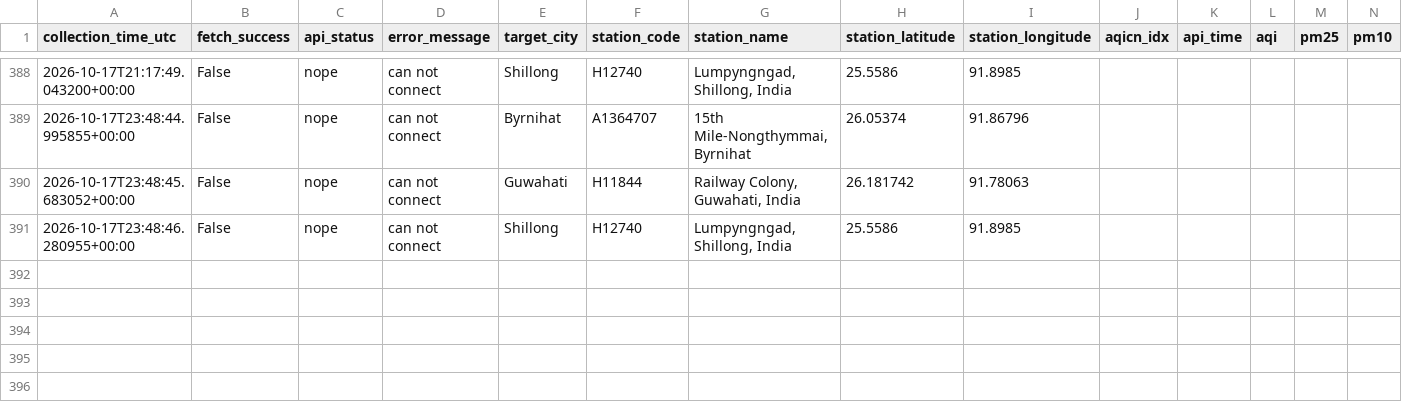
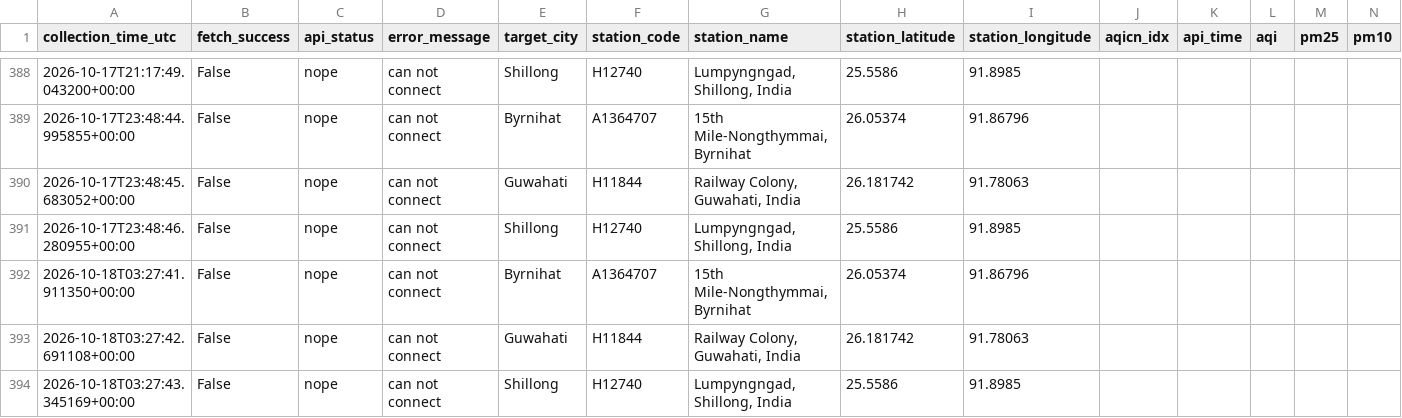
Before and after one commit to Pragyan-Bora59/Byrnihat-Air-Pollution-Research-System, a CSV file: data/raw/aqicn_fetch_log.csv, drawn as a sheet; only a part is shown, gaps mark what is left out; rows hold the shown columns only; the diff names each change by its address in the sheet, - before the commit and + after, or states it on an @@ line.

```diff
--- a/data/raw/aqicn_fetch_log.csv
+++ b/data/raw/aqicn_fetch_log.csv
+row 392: 2026-10-18T03:27:41.911350+00:00 | False | nope | can not connect | Byrnihat | A1364707 | 15th Mile-Nongthymmai, Byrnihat | 26.05374 | 91.86796
+row 393: 2026-10-18T03:27:42.691108+00:00 | False | nope | can not connect | Guwahati | H11844 | Railway Colony, Guwahati, India | 26.181742 | 91.78063
+row 394: 2026-10-18T03:27:43.345169+00:00 | False | nope | can not connect | Shillong | H12740 | Lumpyngngad, Shillong, India | 25.5586 | 91.8985
```
